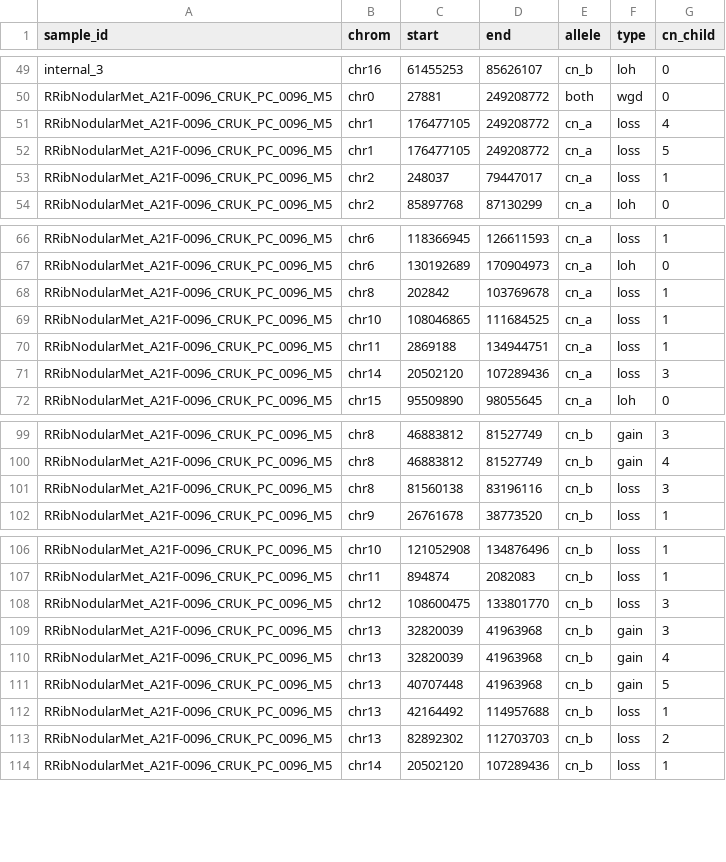
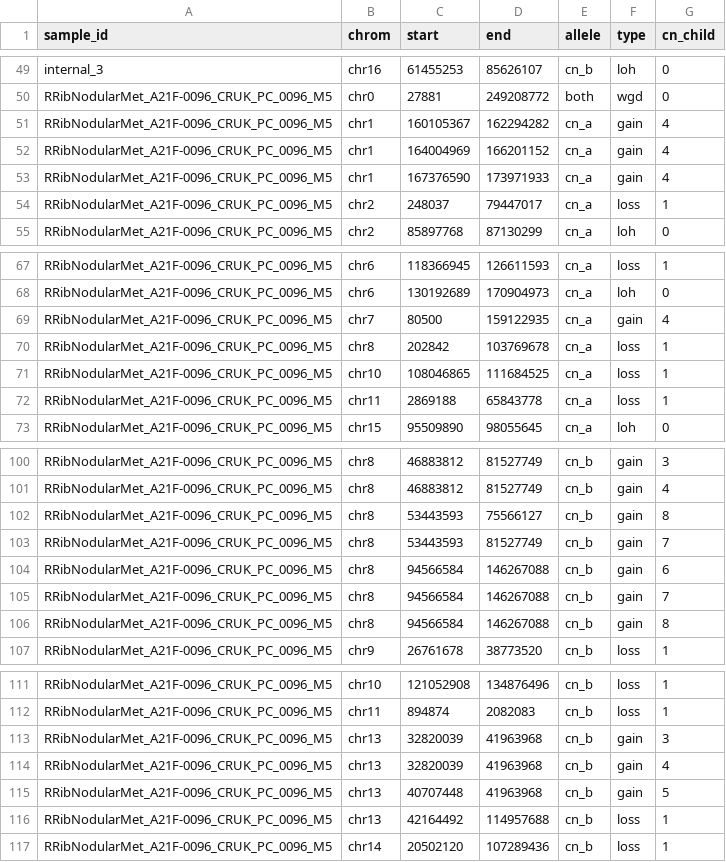
Before and after one commit to ICCB-Cologne/medicc2, a TSV file: examples/output_gundem_et_al_2015/PTX007_copynumber_events_df.tsv, drawn as a sheet; only a part is shown, gaps mark what is left out.

```diff
--- a/examples/output_gundem_et_al_2015/PTX007_copynumber_events_df.tsv
+++ b/examples/output_gundem_et_al_2015/PTX007_copynumber_events_df.tsv
@@ -50,4 +50,5 @@ internal_3	chr16	61455253	85626107	cn_b	loh	0
 RRibNodularMet_A21F-0096_CRUK_PC_0096_M5	chr0	27881	249208772	both	wgd	0
-RRibNodularMet_A21F-0096_CRUK_PC_0096_M5	chr1	176477105	249208772	cn_a	loss	4
-RRibNodularMet_A21F-0096_CRUK_PC_0096_M5	chr1	176477105	249208772	cn_a	loss	5
+RRibNodularMet_A21F-0096_CRUK_PC_0096_M5	chr1	160105367	162294282	cn_a	gain	4
+RRibNodularMet_A21F-0096_CRUK_PC_0096_M5	chr1	164004969	166201152	cn_a	gain	4
+RRibNodularMet_A21F-0096_CRUK_PC_0096_M5	chr1	167376590	173971933	cn_a	gain	4
 RRibNodularMet_A21F-0096_CRUK_PC_0096_M5	chr2	248037	79447017	cn_a	loss	1
@@ -67,6 +68,6 @@ RRibNodularMet_A21F-0096_CRUK_PC_0096_M5	chr6	118366945	126611593	cn_a	loss	1
 RRibNodularMet_A21F-0096_CRUK_PC_0096_M5	chr6	130192689	170904973	cn_a	loh	0
+RRibNodularMet_A21F-0096_CRUK_PC_0096_M5	chr7	80500	159122935	cn_a	gain	4
 RRibNodularMet_A21F-0096_CRUK_PC_0096_M5	chr8	202842	103769678	cn_a	loss	1
 RRibNodularMet_A21F-0096_CRUK_PC_0096_M5	chr10	108046865	111684525	cn_a	loss	1
-RRibNodularMet_A21F-0096_CRUK_PC_0096_M5	chr11	2869188	134944751	cn_a	loss	1
-RRibNodularMet_A21F-0096_CRUK_PC_0096_M5	chr14	20502120	107289436	cn_a	loss	3
+RRibNodularMet_A21F-0096_CRUK_PC_0096_M5	chr11	2869188	65843778	cn_a	loss	1
 RRibNodularMet_A21F-0096_CRUK_PC_0096_M5	chr15	95509890	98055645	cn_a	loh	0
@@ -100,3 +101,7 @@ RRibNodularMet_A21F-0096_CRUK_PC_0096_M5	chr8	46883812	81527749	cn_b	gain	3
 RRibNodularMet_A21F-0096_CRUK_PC_0096_M5	chr8	46883812	81527749	cn_b	gain	4
-RRibNodularMet_A21F-0096_CRUK_PC_0096_M5	chr8	81560138	83196116	cn_b	loss	3
+RRibNodularMet_A21F-0096_CRUK_PC_0096_M5	chr8	53443593	75566127	cn_b	gain	8
+RRibNodularMet_A21F-0096_CRUK_PC_0096_M5	chr8	53443593	81527749	cn_b	gain	7
+RRibNodularMet_A21F-0096_CRUK_PC_0096_M5	chr8	94566584	146267088	cn_b	gain	6
+RRibNodularMet_A21F-0096_CRUK_PC_0096_M5	chr8	94566584	146267088	cn_b	gain	7
+RRibNodularMet_A21F-0096_CRUK_PC_0096_M5	chr8	94566584	146267088	cn_b	gain	8
 RRibNodularMet_A21F-0096_CRUK_PC_0096_M5	chr9	26761678	38773520	cn_b	loss	1
@@ -107,3 +112,2 @@ RRibNodularMet_A21F-0096_CRUK_PC_0096_M5	chr10	121052908	134876496	cn_b	loss	1
 RRibNodularMet_A21F-0096_CRUK_PC_0096_M5	chr11	894874	2082083	cn_b	loss	1
-RRibNodularMet_A21F-0096_CRUK_PC_0096_M5	chr12	108600475	133801770	cn_b	loss	3
 RRibNodularMet_A21F-0096_CRUK_PC_0096_M5	chr13	32820039	41963968	cn_b	gain	3
@@ -112,3 +116,2 @@ RRibNodularMet_A21F-0096_CRUK_PC_0096_M5	chr13	40707448	41963968	cn_b	gain	5
 RRibNodularMet_A21F-0096_CRUK_PC_0096_M5	chr13	42164492	114957688	cn_b	loss	1
-RRibNodularMet_A21F-0096_CRUK_PC_0096_M5	chr13	82892302	112703703	cn_b	loss	2
 RRibNodularMet_A21F-0096_CRUK_PC_0096_M5	chr14	20502120	107289436	cn_b	loss	1
```
Also changed, not shown: examples/output_gundem_et_al_2015/PTX007_events_overlap.tsv, examples/output_gundem_et_al_2015/PTX007_final_cn_profiles.tsv.
